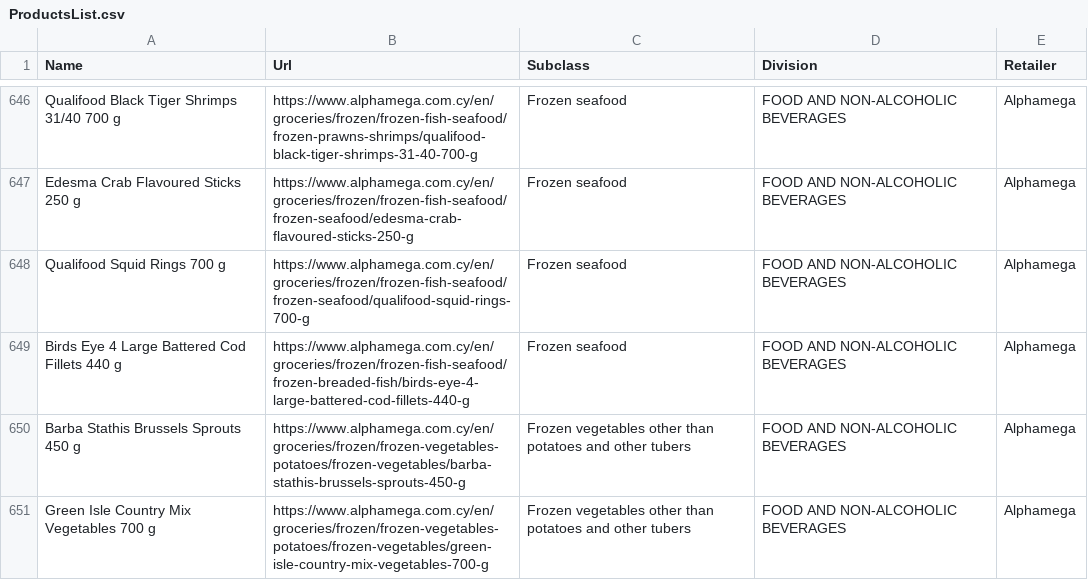
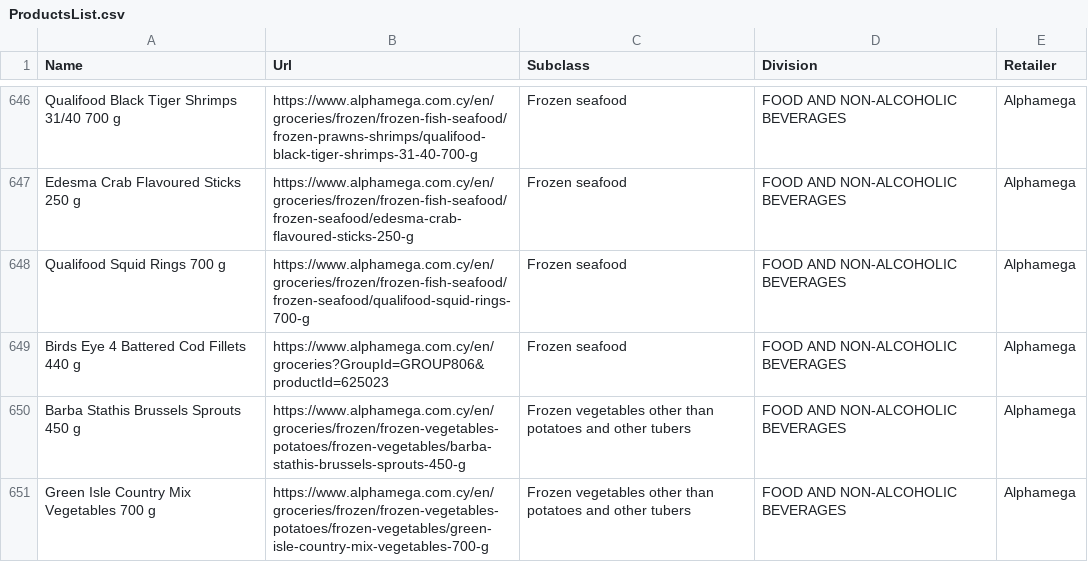
Before and after one commit to maria-papz/BillionPricesCyprusScrape, a CSV file: Supermarkets/ProductsList.csv, drawn as a sheet; only a part is shown, gaps mark what is left out.

Commit message:
Update ProductsList.csv

```diff
--- a/Supermarkets/ProductsList.csv
+++ b/Supermarkets/ProductsList.csv
@@ -648,3 +648,3 @@ Edesma Crab Flavoured Sticks 250 g,https://www.alphamega.com.cy/en/groceries/fro
 Qualifood Squid Rings 700 g,https://www.alphamega.com.cy/en/groceries/frozen/frozen-fish-seafood/frozen-seafood/qualifood-squid-rings-700-g,Frozen seafood,FOOD AND NON-ALCOHOLIC BEVERAGES,Alphamega
-Birds Eye 4 Large Battered Cod Fillets 440 g,https://www.alphamega.com.cy/en/groceries/frozen/frozen-fish-seafood/frozen-breaded-fish/birds-eye-4-large-battered-cod-fillets-440-g,Frozen seafood,FOOD AND NON-ALCOHOLIC BEVERAGES,Alphamega
+Birds Eye 4 Battered Cod Fillets 440 g,https://www.alphamega.com.cy/en/groceries?GroupId=GROUP806&productId=625023,Frozen seafood,FOOD AND NON-ALCOHOLIC BEVERAGES,Alphamega
 Barba Stathis Brussels Sprouts 450 g,https://www.alphamega.com.cy/en/groceries/frozen/frozen-vegetables-potatoes/frozen-vegetables/barba-stathis-brussels-sprouts-450-g,Frozen vegetables other than potatoes and other tubers,FOOD AND NON-ALCOHOLIC BEVERAGES,Alphamega
```
